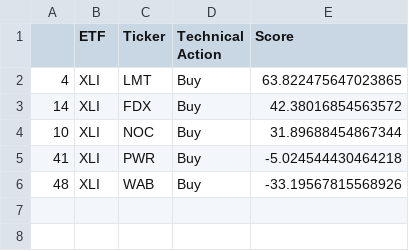
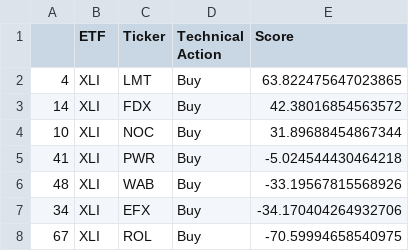
Before and after one commit to pdantu/stockspredictor, a CSV file: results/XLI-buys.csv, drawn as a sheet; the diff names each change by its address in the sheet, - before the commit and + after, or states it on an @@ line.

```diff
--- a/results/XLI-buys.csv
+++ b/results/XLI-buys.csv
+row 7: 34 | XLI | EFX | Buy | -34.170404264932706
+row 8: 67 | XLI | ROL | Buy | -70.59994658540975
```
Also changed, not shown: results/XLK-buys.csv, results/XLV-buys.csv, 8 other files.
